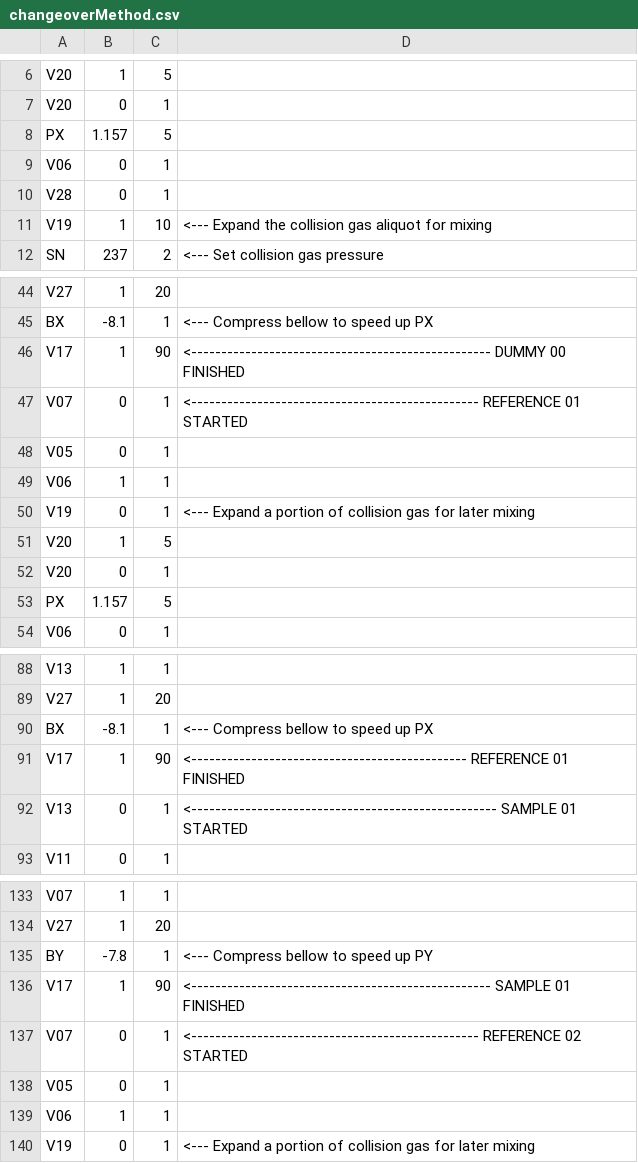
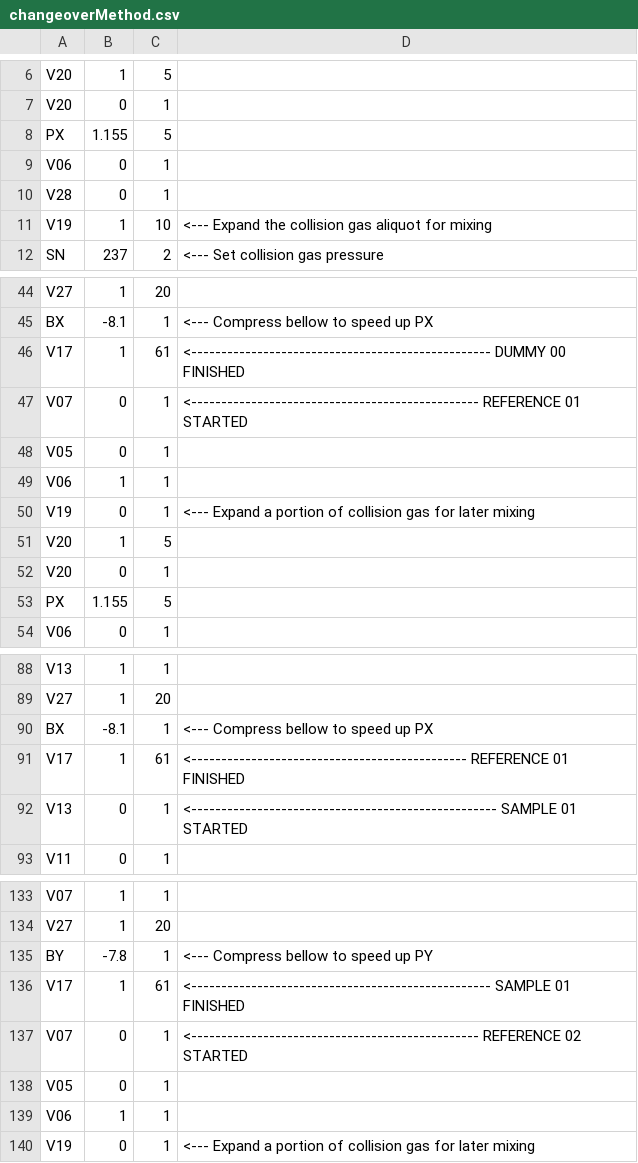
Before and after one commit to davidbajnai/TARDIS, a CSV file: data/Methods/changeoverMethod.csv, drawn as a sheet; only a part is shown, gaps mark what is left out; the diff covers the shown part only.

```diff
--- a/data/Methods/changeoverMethod.csv
+++ b/data/Methods/changeoverMethod.csv
@@ -7,3 +7,3 @@ V20,1,5,
 V20,0,1,
-PX,1.157,5,
+PX,1.155,5,
 V06,0,1,
@@ -45,3 +45,3 @@ V27,1,20,
 BX,-8.1,1,<--- Compress bellow to speed up PX
-V17,1,90,<-------------------------------------------------- DUMMY 00 FINISHED
+V17,1,61,<-------------------------------------------------- DUMMY 00 FINISHED
 V07,0,1,<------------------------------------------------ REFERENCE 01 STARTED
@@ -52,3 +52,3 @@ V20,1,5,
 V20,0,1,
-PX,1.157,5,
+PX,1.155,5,
 V06,0,1,
@@ -90,3 +90,3 @@ V27,1,20,
 BX,-8.1,1,<--- Compress bellow to speed up PX
-V17,1,90,<---------------------------------------------- REFERENCE 01 FINISHED
+V17,1,61,<---------------------------------------------- REFERENCE 01 FINISHED
 V13,0,1,<--------------------------------------------------- SAMPLE 01 STARTED
@@ -135,3 +135,3 @@ V27,1,20,
 BY,-7.8,1,<--- Compress bellow to speed up PY
-V17,1,90,<-------------------------------------------------- SAMPLE 01 FINISHED
+V17,1,61,<-------------------------------------------------- SAMPLE 01 FINISHED
 V07,0,1,<------------------------------------------------ REFERENCE 02 STARTED
```
Also changed, not shown: 29 edited cells elsewhere in this file, 18 other files.
